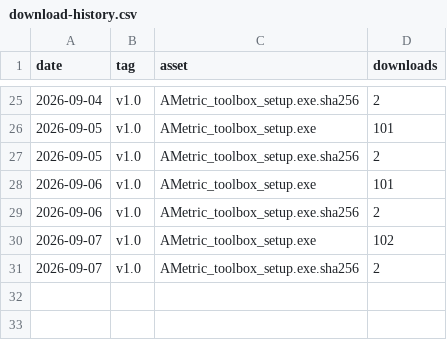
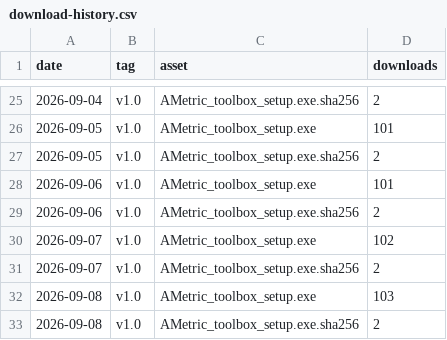
Before and after one commit to ametric-strutture/ametric-toolbox-releases, a CSV file: download-history.csv, drawn as a sheet; only a part is shown, gaps mark what is left out; the diff names each change by its address in the sheet, - before the commit and + after, or states it on an @@ line.

```diff
--- a/download-history.csv
+++ b/download-history.csv
+row 32: 2026-09-08 | v1.0 | AMetric_toolbox_setup.exe | 103
+row 33: 2026-09-08 | v1.0 | AMetric_toolbox_setup.exe.sha256 | 2
```
